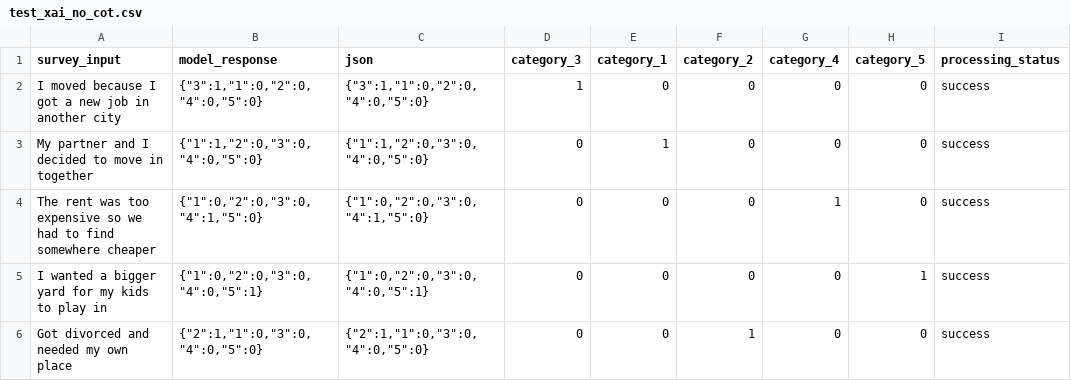
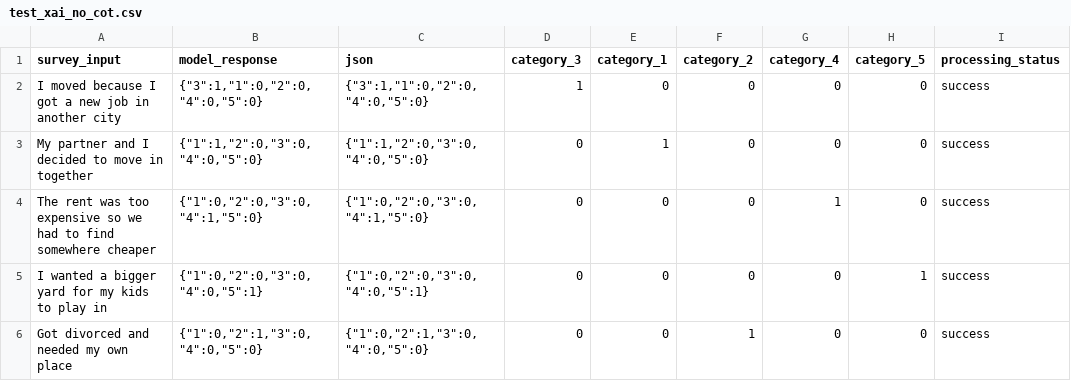
Before and after one commit to chrissoria/cat-llm, a CSV file: test_output/test_xai_no_cot.csv, drawn as a sheet; only a part is shown; the diff names each change by its address in the sheet, - before the commit and + after, or states it on an @@ line.

```diff
--- a/test_output/test_xai_no_cot.csv
+++ b/test_output/test_xai_no_cot.csv
-B6 (model_response): {"2":1,"1":0,"3":0,"4":0,"5":0}
+B6 (model_response): {"1":0,"2":1,"3":0,"4":0,"5":0}
-C6 (json): {"2":1,"1":0,"3":0,"4":0,"5":0}
+C6 (json): {"1":0,"2":1,"3":0,"4":0,"5":0}
```
Also changed, not shown: test_output/test_huggingface_no_cot.csv, 9 other files.
